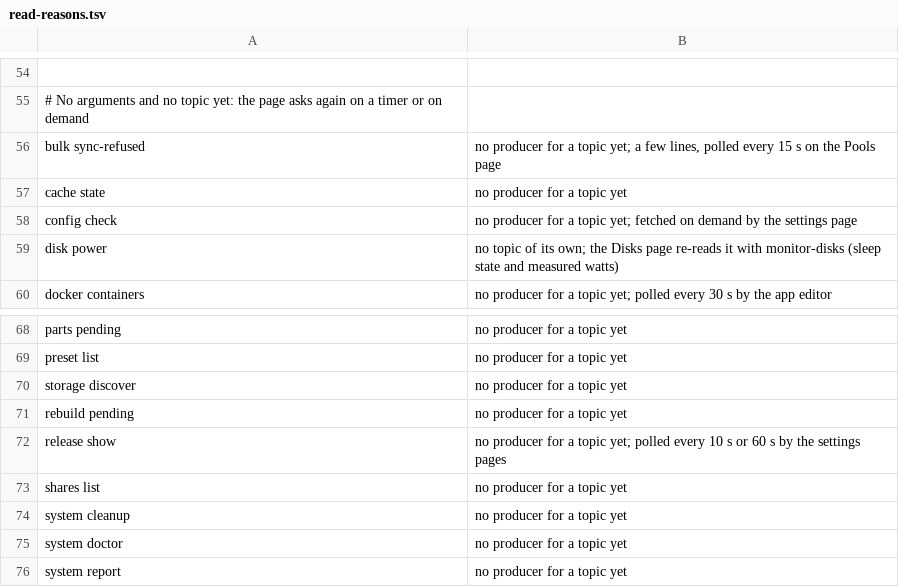
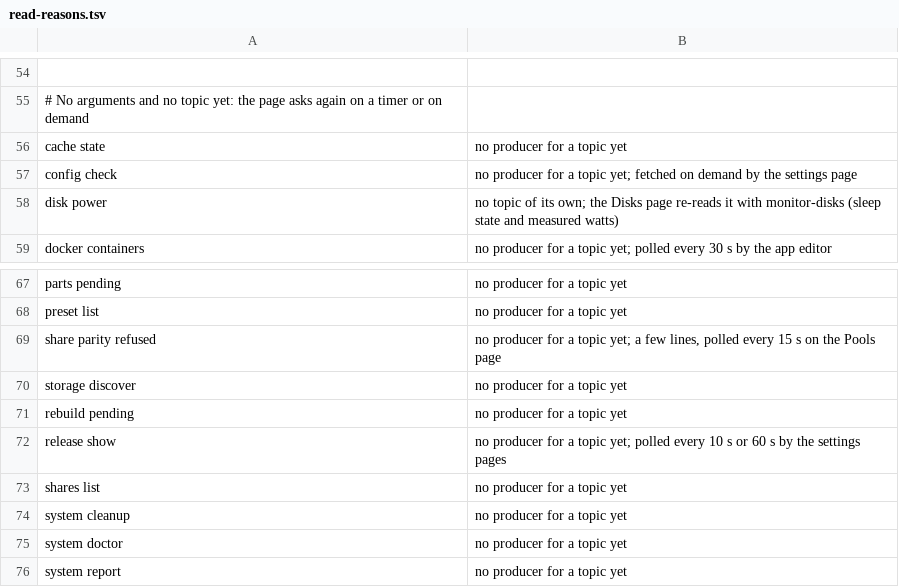
Before and after one commit to hobnix/core, a TSV file: scripts/lib/read-reasons.tsv, drawn as a sheet; only a part is shown, gaps mark what is left out; removed rows and columns are numbered as before the commit, all else as after; the diff names each change by its address in the sheet, - before the commit and + after, or states it on an @@ line.

```diff
--- a/scripts/lib/read-reasons.tsv
+++ b/scripts/lib/read-reasons.tsv
-row 56: bulk sync-refused | no producer for a topic yet; a few lines, polled every 15 s on the Pools page
+row 69: share parity refused | no producer for a topic yet; a few lines, polled every 15 s on the Pools page
```
Also changed, not shown: docs/adr/0012-roles-sys-rows.tsv, scripts/lib/registry.tsv, 13 other files.
